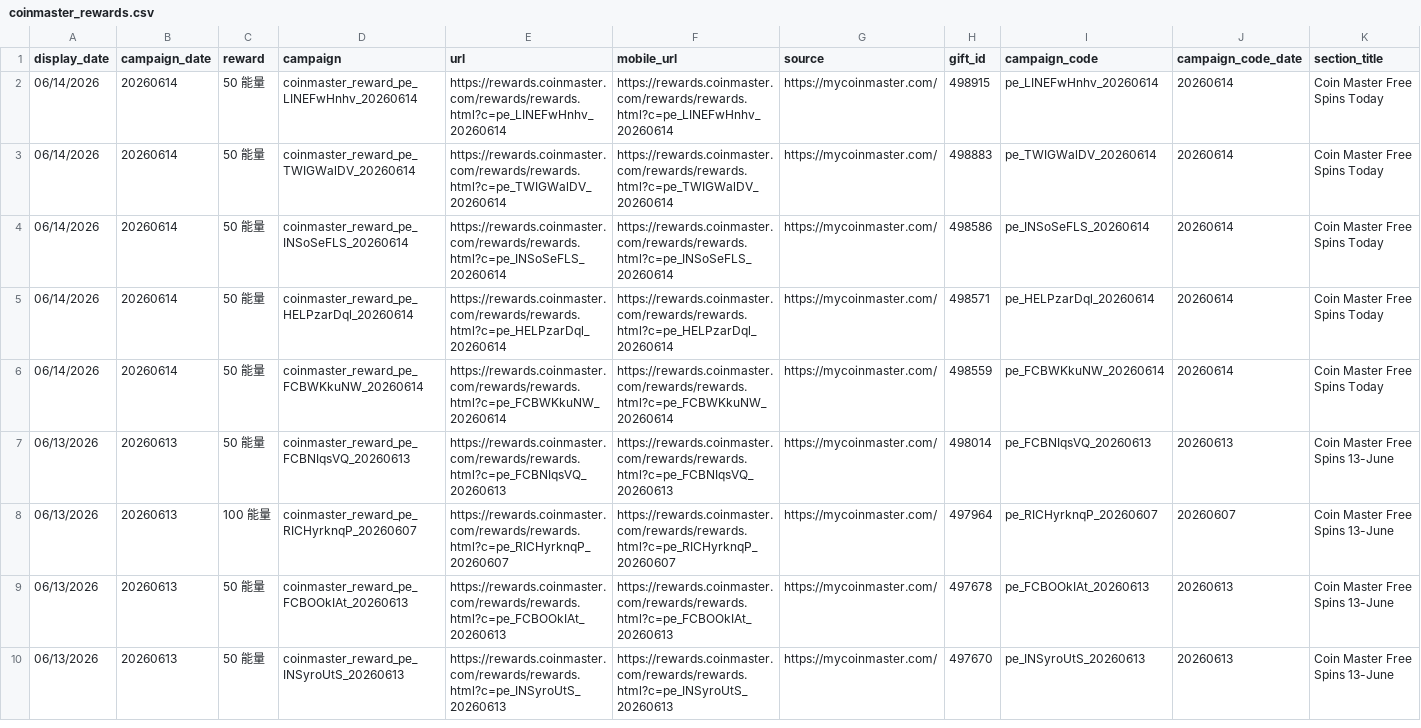
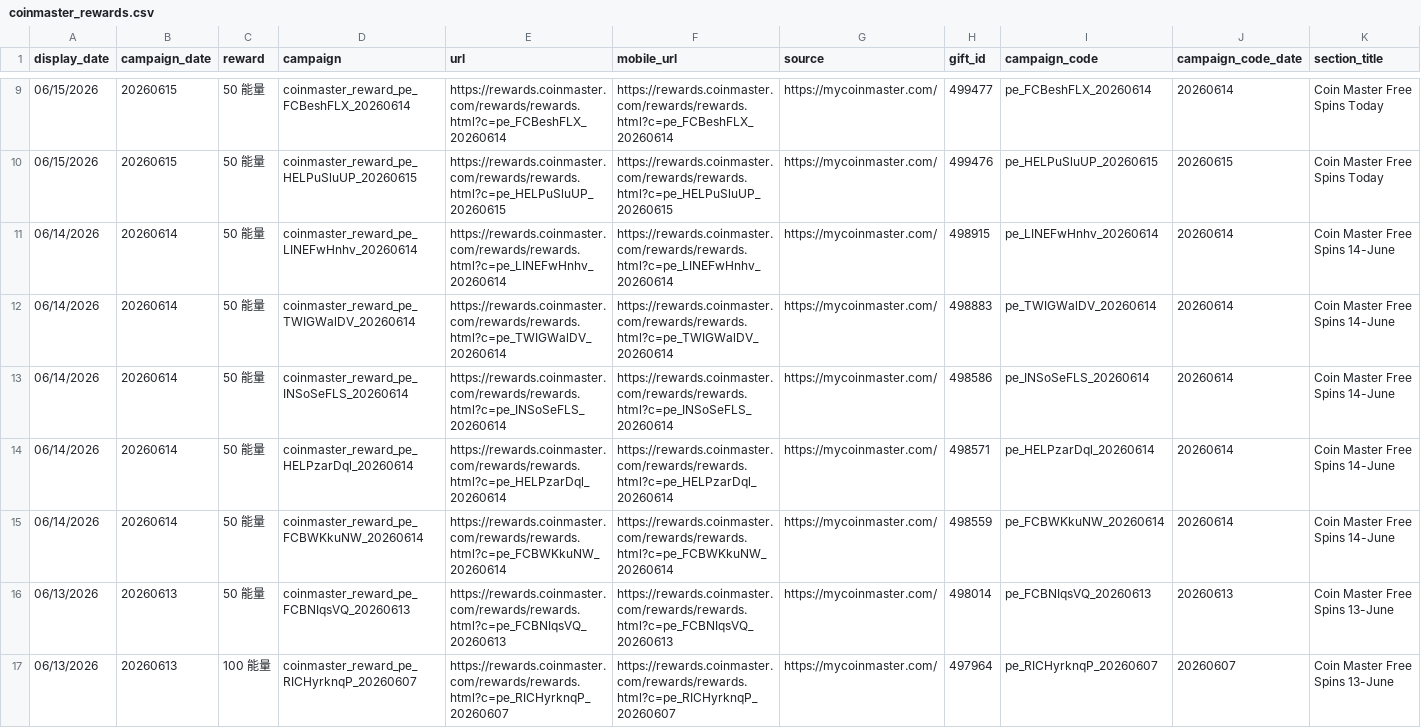
Before and after one commit to Der46/coin_fetch, a CSV file: output/coinmaster_rewards.csv, drawn as a sheet; only a part is shown, gaps mark what is left out; the shorter side is filled out with more unchanged rows; addresses are those after the commit; rows hold the shown columns only; the diff covers the shown part only; the diff names each change by its address in the sheet, - before the commit and + after, or states it on an @@ line.

```diff
--- a/output/coinmaster_rewards.csv
+++ b/output/coinmaster_rewards.csv
+row 9: 06/15/2026 | 20260615 | 50 能量 | coinmaster_reward_pe_FCBeshFLX_20260614 | https://rewards.coinmaster.com/rewards/rewards.html?c=pe_FCBeshFLX_20260614 | https://rewards.coinmaster.com/rewards/rewards.html?c=pe_FCBeshFLX_20260614 | https://mycoinmaster.com/ | 499477 | pe_FCBeshFLX_20260614 | 20260614 | Coin Master Free Spins Today
+row 10: 06/15/2026 | 20260615 | 50 能量 | coinmaster_reward_pe_HELPuSluUP_20260615 | https://rewards.coinmaster.com/rewards/rewards.html?c=pe_HELPuSluUP_20260615 | https://rewards.coinmaster.com/rewards/rewards.html?c=pe_HELPuSluUP_20260615 | https://mycoinmaster.com/ | 499476 | pe_HELPuSluUP_20260615 | 20260615 | Coin Master Free Spins Today
-K11:K15 (section_title): Coin Master Free Spins Today
+K11:K15 (section_title): Coin Master Free Spins 14-June
```
Also changed, not shown: 7 added rows and 7 removed rows elsewhere in this file, 4 other files.
